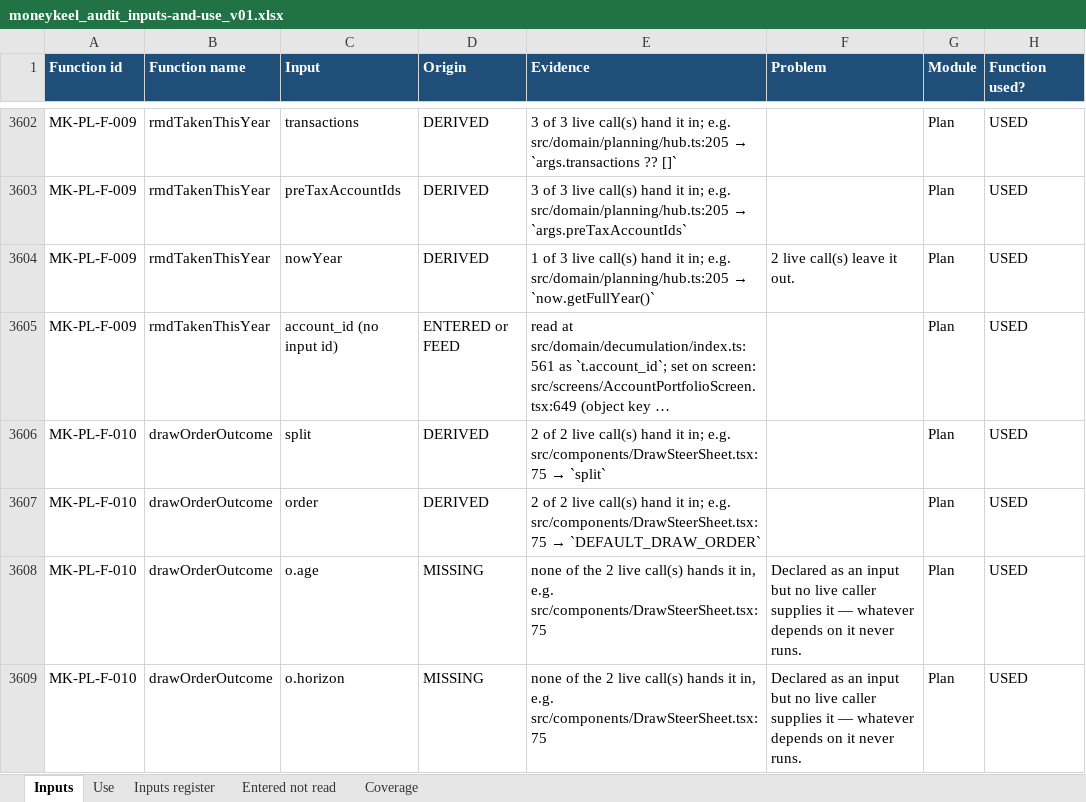
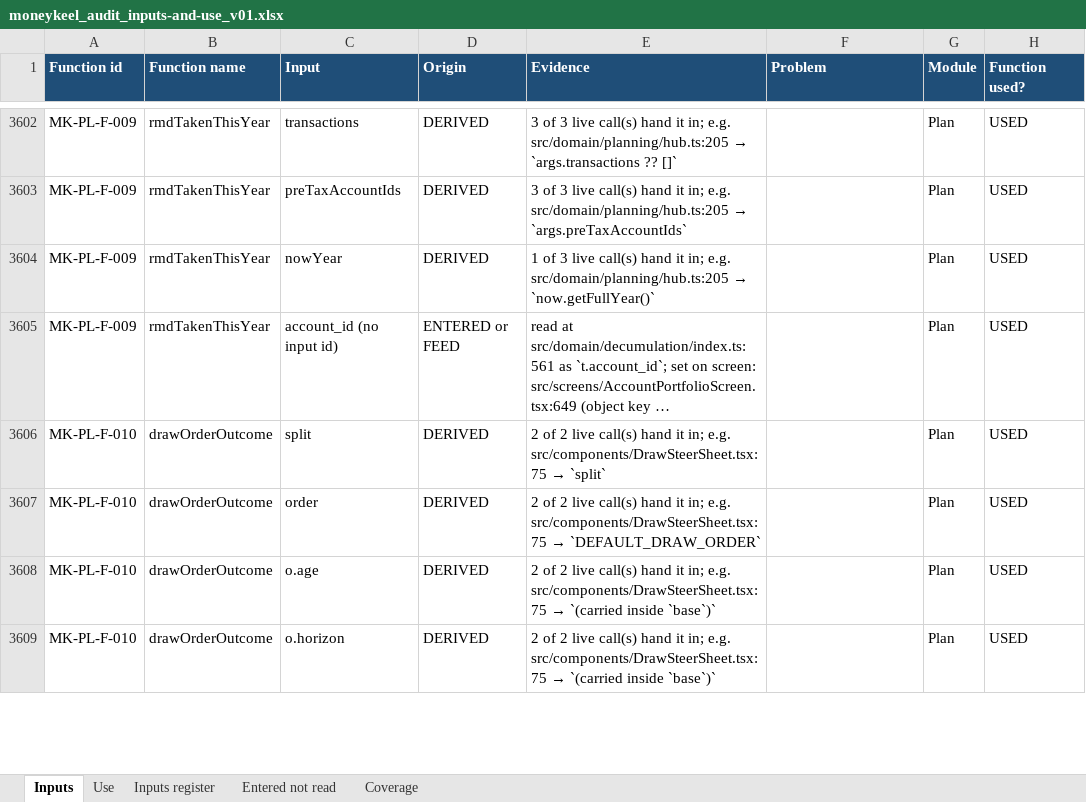
Before and after one commit to Finwise-io/finwise, an Excel workbook: MoneyKeel/documents/audit/moneykeel_audit_inputs-and-use_v01.xlsx, sheet Inputs, drawn as a sheet; only a part is shown, gaps mark what is left out; long unchanged cells end in …; values as stored, in another font and other column widths than the file's, no borders; the diff covers the shown part only; the diff names each change by its address in the sheet, - before the commit and + after, or states it on an @@ line.

```diff
--- a/MoneyKeel/documents/audit/moneykeel_audit_inputs-and-use_v01.xlsx (sheet Inputs)
+++ b/MoneyKeel/documents/audit/moneykeel_audit_inputs-and-use_v01.xlsx (sheet Inputs)
-F3604 (Problem): 2 live call(s) leave it out.
+F3604 (Problem): (empty)
-D3608:D3609 (Origin): MISSING
+D3608:D3609 (Origin): DERIVED
@@ E3608:E3609 (Evidence): none of the 2 live call(s) hands it in, e.g. src/components/DrawSteerSheet.tsx:75 → 2 of 2 live call(s) hand it in; e.g. src/components/DrawSteerSheet.tsx:75 → `(carried inside `base`)` @@
-F3608:F3609 (Problem): Declared as an input but no live caller supplies it — whatever depends on it never runs.
+F3608:F3609 (Problem): (empty)
```
Also changed, not shown: 260 edited cells elsewhere in this sheet, sheet Use, sheet Coverage, MoneyKeel/documents/decision-log/moneykeel_log_decisions_v01.xlsx, MoneyKeel/documents/other/moneykeel_calc_master_calculation-master_v01.xlsx, 13 other files.
